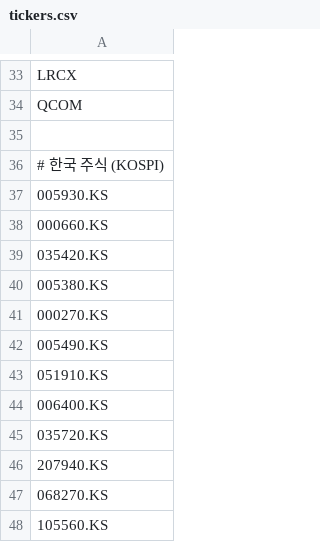
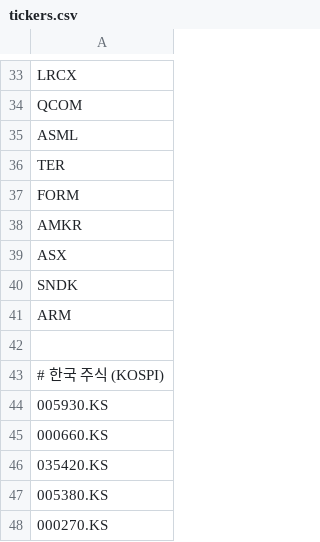
Before and after one commit to kimhyuntae0423-art/stock-coin-dashboard, a CSV file: tickers.csv, drawn as a sheet; only a part is shown, gaps mark what is left out; the shorter side is filled out with more unchanged rows.

Commit message:
code: Claude 변경 2026-06-17 14:46

```diff
--- a/tickers.csv
+++ b/tickers.csv
@@ -34,2 +34,9 @@ LRCX
 QCOM
+ASML
+TER
+FORM
+AMKR
+ASX
+SNDK
+ARM
 
```
